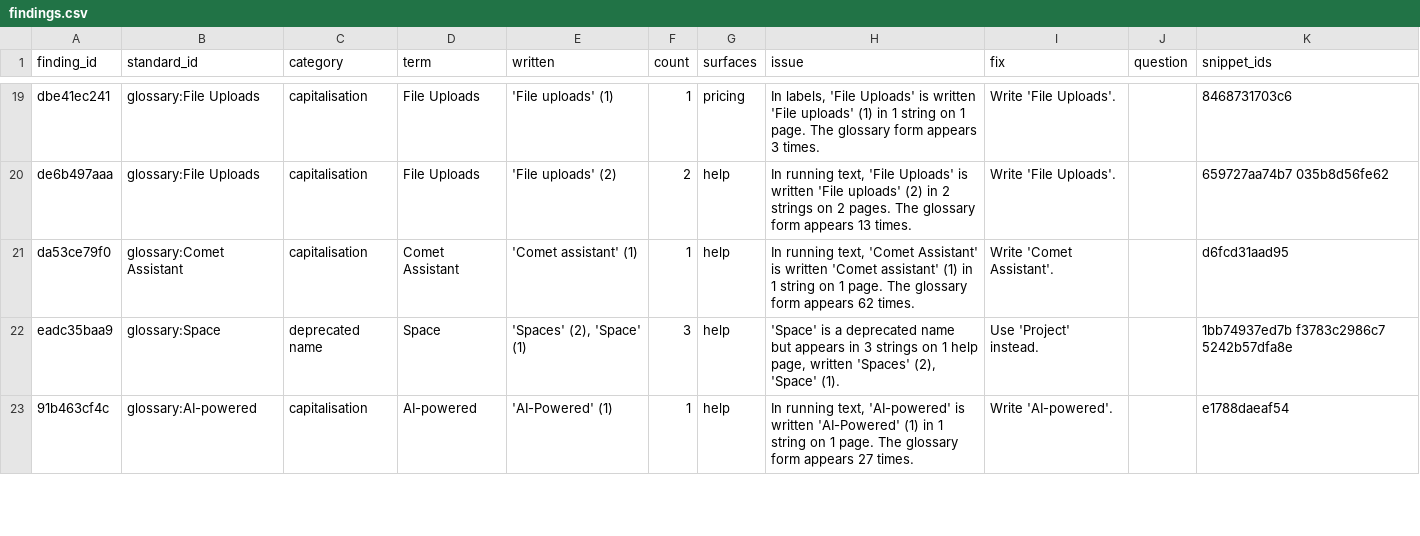
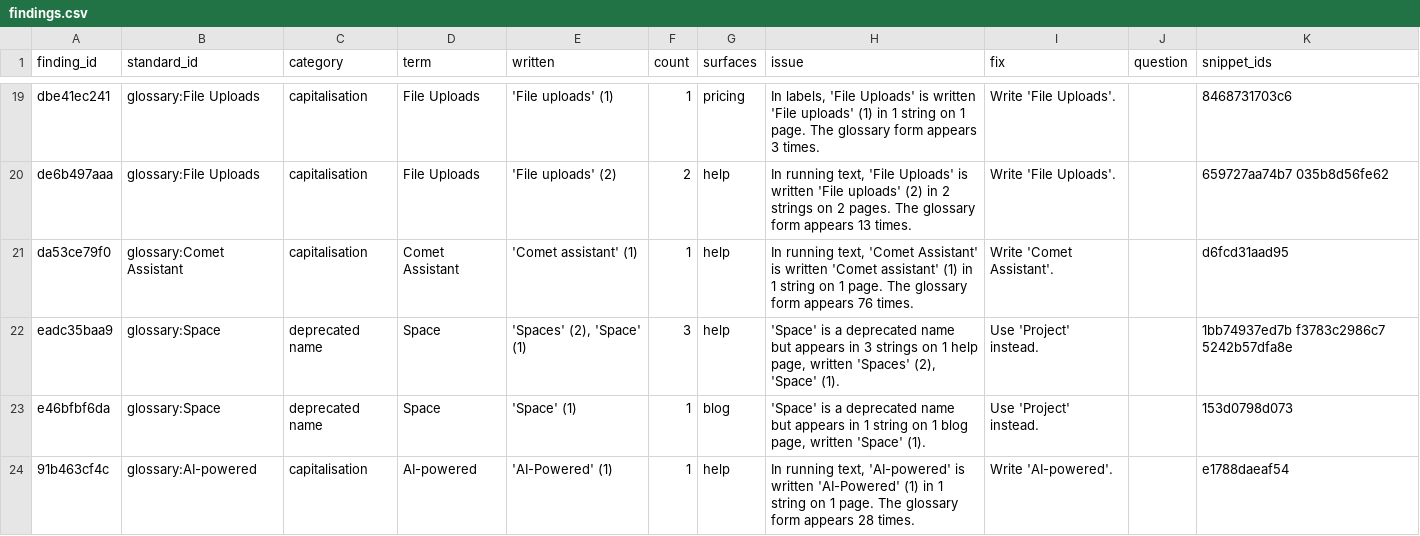
Before and after one commit to kieranforde1/perplexity-content-design-audit, a CSV file: data/perplexity/findings.csv, drawn as a sheet; only a part is shown, gaps mark what is left out; the diff covers the shown part only.

```diff
--- a/data/perplexity/findings.csv
+++ b/data/perplexity/findings.csv
@@ -20,4 +20,5 @@ dbe41ec241,glossary:File Uploads,capitalisation,File Uploads,'File uploads' (1),
 de6b497aaa,glossary:File Uploads,capitalisation,File Uploads,'File uploads' (2),2,help,"In running text, 'File Uploads' is written 'File uploads' (2) in 2 strings on 2 pages. The glossary form appears 13 times.",Write 'File Uploads'.,,659727aa74b7 035b8d56fe62
-da53ce79f0,glossary:Comet Assistant,capitalisation,Comet Assistant,'Comet assistant' (1),1,help,"In running text, 'Comet Assistant' is written 'Comet assistant' (1) in 1 string on 1 page. The glossary form appears 62 times.",Write 'Comet Assistant'.,,d6fcd31aad95
+da53ce79f0,glossary:Comet Assistant,capitalisation,Comet Assistant,'Comet assistant' (1),1,help,"In running text, 'Comet Assistant' is written 'Comet assistant' (1) in 1 string on 1 page. The glossary form appears 76 times.",Write 'Comet Assistant'.,,d6fcd31aad95
 eadc35baa9,glossary:Space,deprecated name,Space,"'Spaces' (2), 'Space' (1)",3,help,"'Space' is a deprecated name but appears in 3 strings on 1 help page, written 'Spaces' (2), 'Space' (1).",Use 'Project' instead.,,1bb74937ed7b f3783c2986c7 5242b57dfa8e
-91b463cf4c,glossary:AI-powered,capitalisation,AI-powered,'AI-Powered' (1),1,help,"In running text, 'AI-powered' is written 'AI-Powered' (1) in 1 string on 1 page. The glossary form appears 27 times.",Write 'AI-powered'.,,e1788daeaf54
+e46bfbf6da,glossary:Space,deprecated name,Space,'Space' (1),1,blog,"'Space' is a deprecated name but appears in 1 string on 1 blog page, written 'Space' (1).",Use 'Project' instead.,,153d0798d073
+91b463cf4c,glossary:AI-powered,capitalisation,AI-powered,'AI-Powered' (1),1,help,"In running text, 'AI-powered' is written 'AI-Powered' (1) in 1 string on 1 page. The glossary form appears 28 times.",Write 'AI-powered'.,,e1788daeaf54
```
Also changed, not shown: 4 added rows, 1 removed row and 46 edited cells elsewhere in this file, 4 other files.
